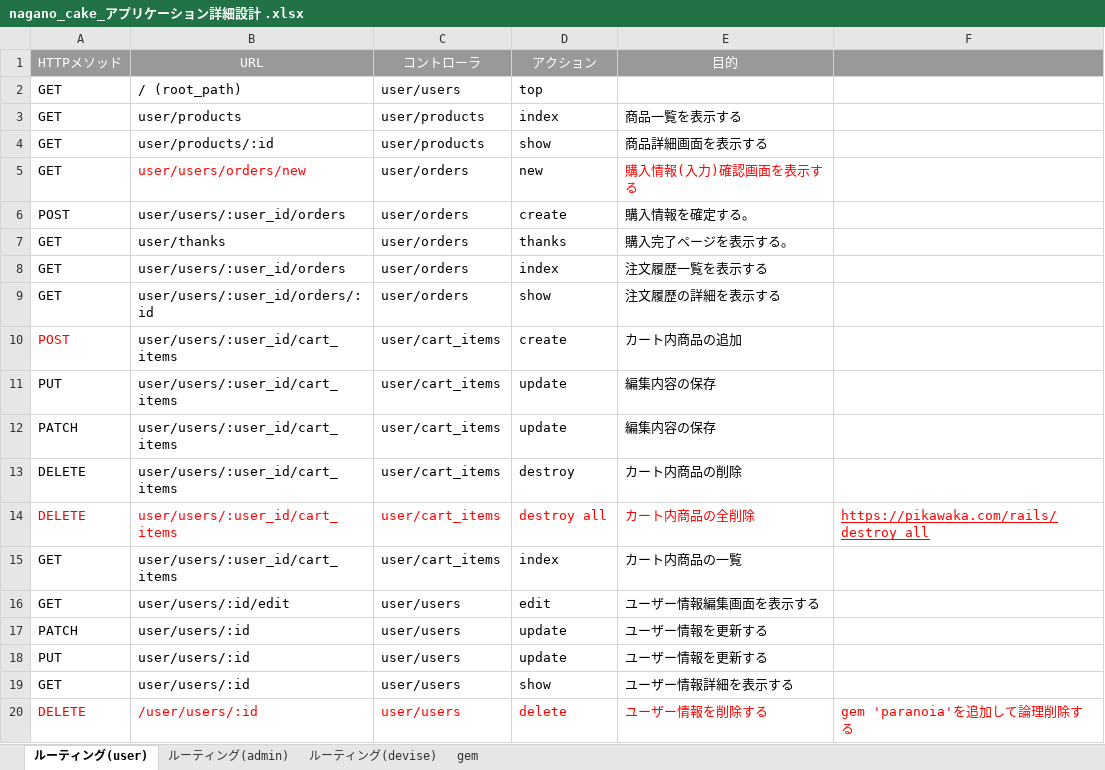
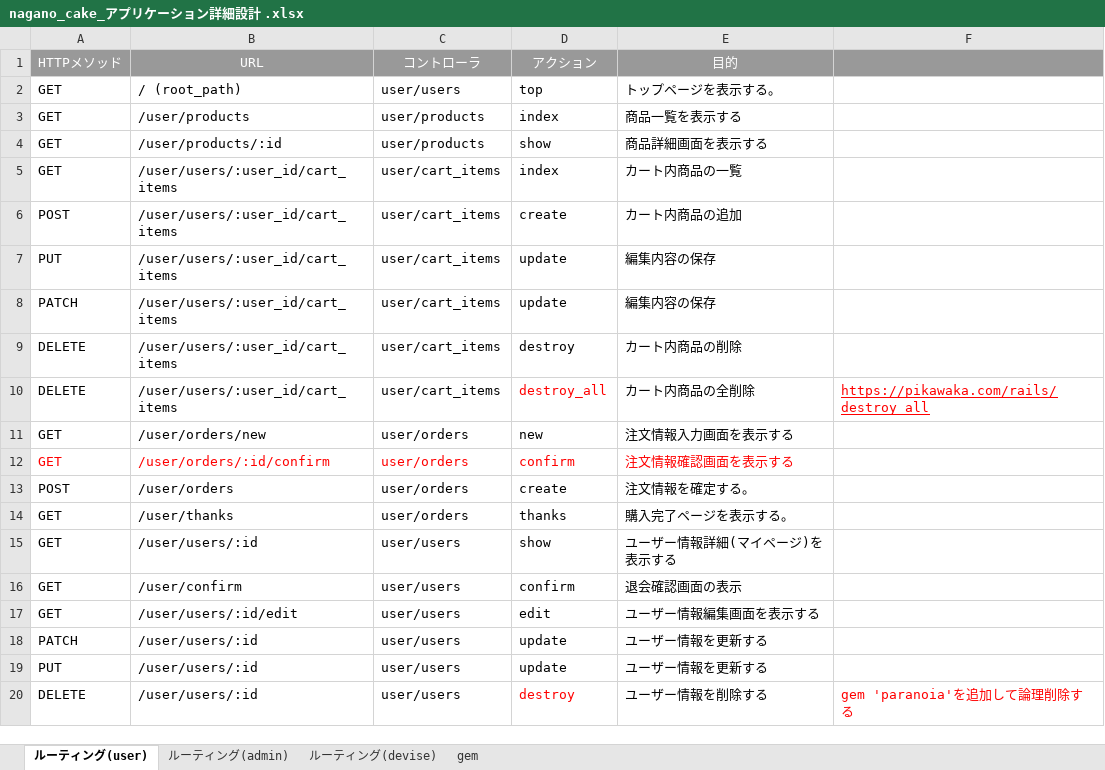
Before and after one commit to skiym-aaa/nagano_cake-EC_site-, an Excel workbook: nagano_cake_アプリケーション詳細設計 .xlsx, sheet ルーティング(user), drawn as a sheet; only a part is shown; values as stored, in another font and other column widths than the file's, no borders; charts and pictures not drawn; removed rows and columns are numbered as before the commit, all else as after; the diff covers the shown part only; the diff names each change by its address in the sheet, - before the commit and + after, or states it on an @@ line.

```diff
--- a/nagano_cake_アプリケーション詳細設計 .xlsx (sheet ルーティング(user))
+++ b/nagano_cake_アプリケーション詳細設計 .xlsx (sheet ルーティング(user))
-E2 (目的): (empty)
+E2 (目的): トップページを表示する。
-B3 (URL): user/products
+B3 (URL): /user/products
-B4 (URL): user/products/:id
+B4 (URL): /user/products/:id
-row 5: GET | user/users/orders/new | user/orders | new | 購入情報(入力)確認画面を表示する
-row 6: POST | user/users/:user_id/orders | user/orders | create | 購入情報を確定する。
-row 7: GET | user/thanks | user/orders | thanks | 購入完了ページを表示する。
-B5 (URL): user/users/:user_id/orders
+B5 (URL): /user/users/:user_id/cart_items
-C5 (コントローラ): user/orders
+C5 (コントローラ): user/cart_items
-E5 (目的): 注文履歴一覧を表示する
+E5 (目的): カート内商品の一覧
-row 9: GET | user/users/:user_id/orders/:id | user/orders | show | 注文履歴の詳細を表示する
-A6 text colour: #FF0000
+A6 text colour: black
-B6:B10 (URL): user/users/:user_id/cart_items
+B6:B10 (URL): /user/users/:user_id/cart_items
-A10:C10 text colour: #FF0000
+A10:C10 text colour: black
-D10 (アクション): destroy all
+D10 (アクション): destroy_all
-E10 text colour: #FF0000
+E10 text colour: black
-B11 (URL): user/users/:user_id/cart_items
+B11 (URL): /user/orders/new
-C11 (コントローラ): user/cart_items
+C11 (コントローラ): user/orders
-D11 (アクション): index
+D11 (アクション): new
-E11 (目的): カート内商品の一覧
+E11 (目的): 注文情報入力画面を表示する
+row 12: GET | /user/orders/:id/confirm | user/orders | confirm | 注文情報確認画面を表示する
+row 13: POST | /user/orders | user/orders | create | 注文情報を確定する。
+row 14: GET | /user/thanks | user/orders | thanks | 購入完了ページを表示する。
+row 15: GET | /user/users/:id | user/users | show | ユーザー情報詳細(マイページ)を表示する
+row 16: GET | /user/confirm | user/users | confirm | 退会確認画面の表示
-B17 (URL): user/users/:id/edit
+B17 (URL): /user/users/:id/edit
-B18:B19 (URL): user/users/:id
+B18:B19 (URL): /user/users/:id
-row 19: GET | user/users/:id | user/users | show | ユーザー情報詳細を表示する
-A20:C20 text colour: #FF0000
+A20:C20 text colour: black
-D20 (アクション): delete
+D20 (アクション): destroy
-E20 text colour: #FF0000
+E20 text colour: black
```
Also changed, not shown: 3 added rows, 2 removed rows, 6 edited cells and cell formats elsewhere in this sheet, sheet ルーティング(admin), sheet ルーティング(devise), sheet gem, 1 other file.
